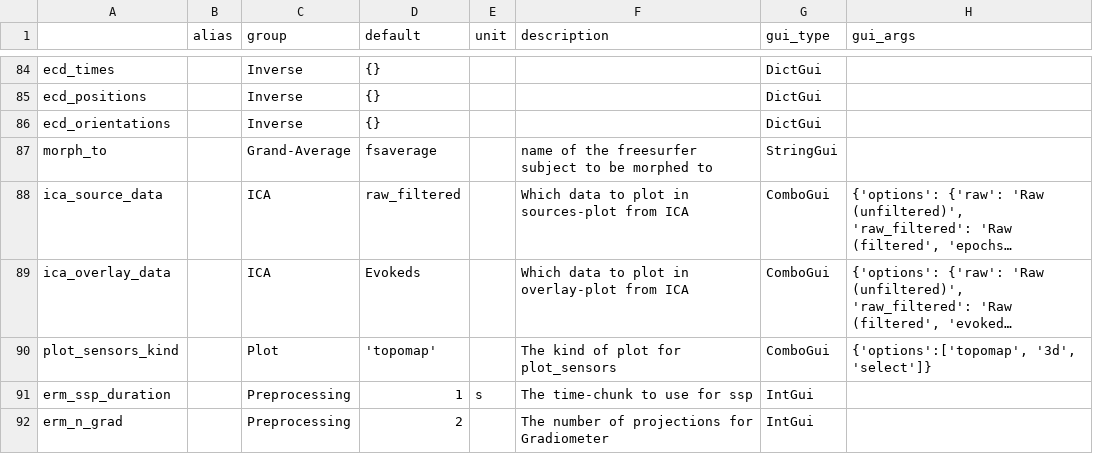
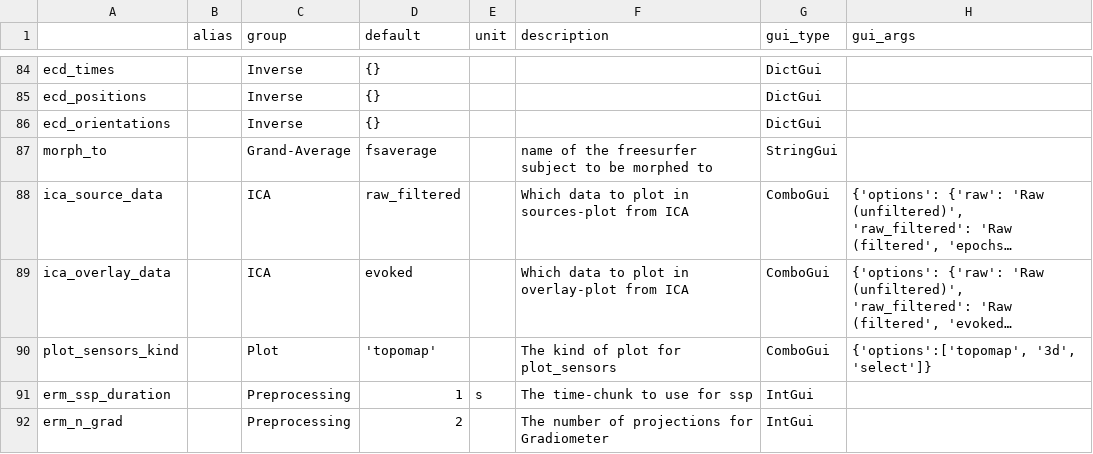
Before and after one commit to marsipu/mne-pipeline-hd, a CSV file: mne_pipeline_hd/extra/parameters.csv, drawn as a sheet; only a part is shown, gaps mark what is left out; long unchanged cells end in …; the diff names each change by its address in the sheet, - before the commit and + after, or states it on an @@ line.

Commit message:
fix wrong default

```diff
--- a/mne_pipeline_hd/extra/parameters.csv
+++ b/mne_pipeline_hd/extra/parameters.csv
-D89 (default): Evokeds
+D89 (default): evoked
```
Also changed, not shown: 3 other files.
